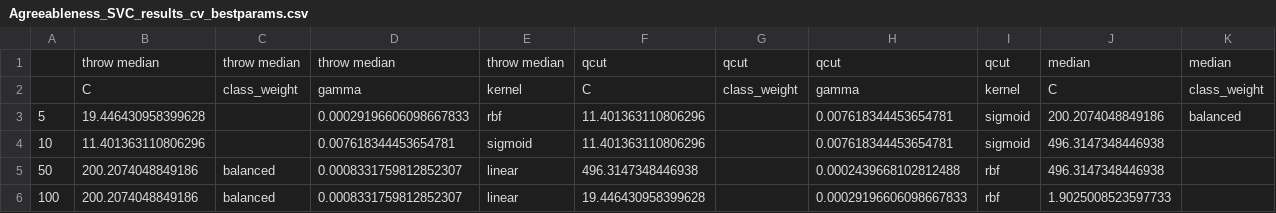
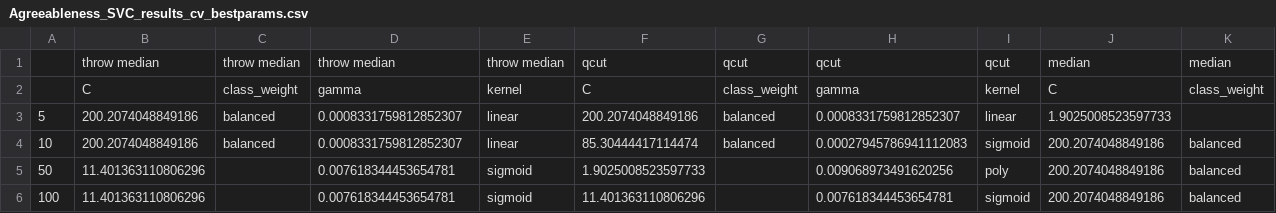
Before and after one commit to ShreyaKapoor18/Thesis, a CSV file: graphtools/outputs/csvs/Agreeableness_SVC_results_cv_bestparams.csv, drawn as a sheet; only a part is shown; removed rows and columns are numbered as before the commit, all else as after; rows hold the shown columns only; the diff names each change by its address in the sheet, - before the commit and + after, or states it on an @@ line.

```diff
--- a/graphtools/outputs/csvs/Agreeableness_SVC_results_cv_bestparams.csv
+++ b/graphtools/outputs/csvs/Agreeableness_SVC_results_cv_bestparams.csv
+row 3: 5 | 200.2074048849186 | balanced | 0.0008331759812852307 | linear | 200.2074048849186 | balanced | 0.0008331759812852307 | linear | 1.9025008523597733
+row 4: 10 | 200.2074048849186 | balanced | 0.0008331759812852307 | linear | 85.30444417114474 | balanced | 0.00027945786941112083 | sigmoid | 200.2074048849186 | balanced
+row 5: 50 | 11.401363110806296 |  | 0.007618344453654781 | sigmoid | 1.9025008523597733 |  | 0.009068973491620256 | poly | 200.2074048849186 | balanced
-A6: 5
+A6: 100
-B6: 19.446430958399628
+B6: 11.401363110806296
-D6: 0.00029196606098667833
+D6: 0.007618344453654781
-E6: rbf
+E6: sigmoid
-row 4: 10 | 11.401363110806296 |  | 0.007618344453654781 | sigmoid | 11.401363110806296 |  | 0.007618344453654781 | sigmoid | 496.3147348446938
-row 5: 50 | 200.2074048849186 | balanced | 0.0008331759812852307 | linear | 496.3147348446938 |  | 0.0002439668102812488 | rbf | 496.3147348446938
-row 6: 100 | 200.2074048849186 | balanced | 0.0008331759812852307 | linear | 19.446430958399628 |  | 0.00029196606098667833 | rbf | 1.9025008523597733
```
Also changed, not shown: graphtools/outputs/csvs/Agreeableness_SVC_results_cv.csv, 4 other files.
